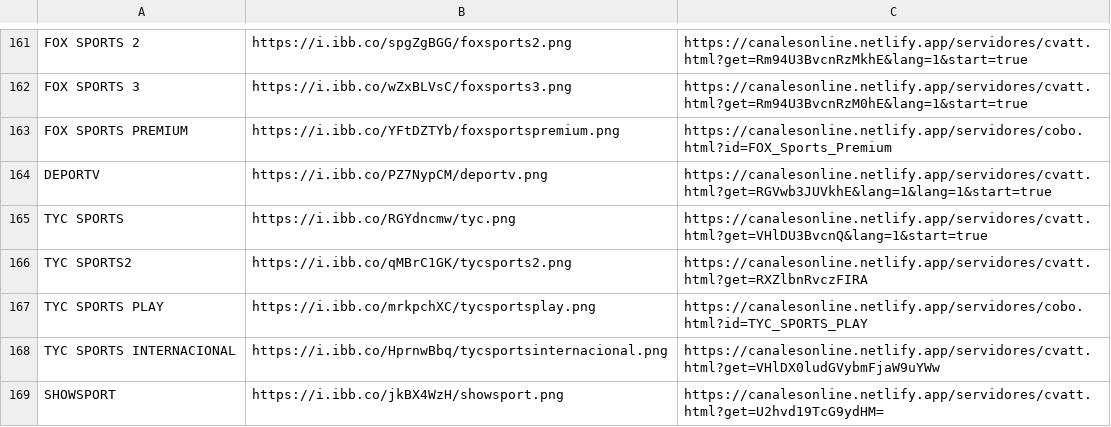
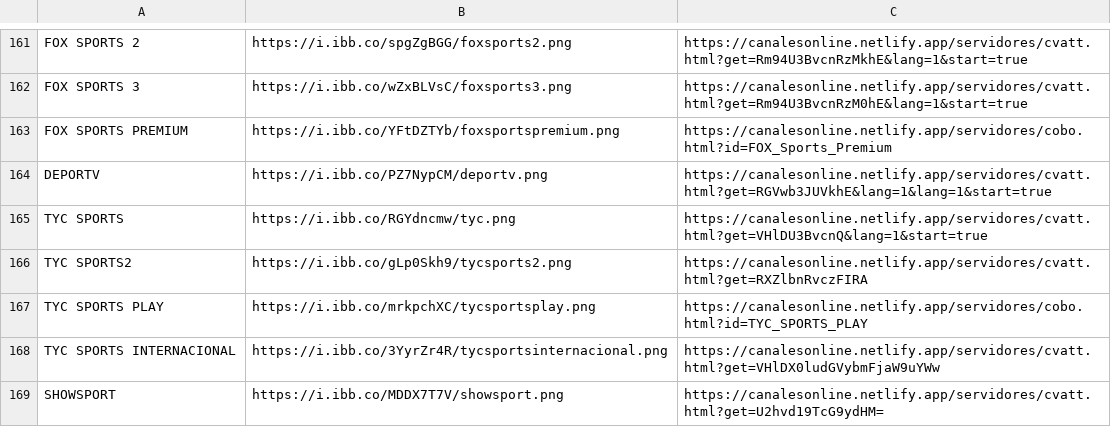
Before and after one commit to galvanoteca2001/FLOW, a CSV file: canales-16-2-25.csv, drawn as a sheet; only a part is shown, gaps mark what is left out.

Commit message:
Update canales-16-2-25.csv

```diff
--- a/canales-16-2-25.csv
+++ b/canales-16-2-25.csv
@@ -165,5 +165,5 @@ DEPORTV,https://i.ibb.co/PZ7NypCM/deportv.png,https://canalesonline.netlify.app/
 TYC SPORTS,https://i.ibb.co/RGYdncmw/tyc.png,https://canalesonline.netlify.app/servidores/cvatt.html?get=VHlDU3BvcnQ&lang=1&start=true
-TYC SPORTS2,https://i.ibb.co/qMBrC1GK/tycsports2.png,https://canalesonline.netlify.app/servidores/cvatt.html?get=RXZlbnRvczFIRA
+TYC SPORTS2,https://i.ibb.co/gLp0Skh9/tycsports2.png,https://canalesonline.netlify.app/servidores/cvatt.html?get=RXZlbnRvczFIRA
 TYC SPORTS PLAY,https://i.ibb.co/mrkpchXC/tycsportsplay.png,https://canalesonline.netlify.app/servidores/cobo.html?id=TYC_SPORTS_PLAY
-TYC SPORTS INTERNACIONAL,https://i.ibb.co/HprnwBbq/tycsportsinternacional.png,https://canalesonline.netlify.app/servidores/cvatt.html?get=VHlDX0ludGVybmFjaW9uYWw
-SHOWSPORT,https://i.ibb.co/jkBX4WzH/showsport.png,https://canalesonline.netlify.app/servidores/cvatt.html?get=U2hvd19TcG9ydHM=
+TYC SPORTS INTERNACIONAL,https://i.ibb.co/3YyrZr4R/tycsportsinternacional.png,https://canalesonline.netlify.app/servidores/cvatt.html?get=VHlDX0ludGVybmFjaW9uYWw
+SHOWSPORT,https://i.ibb.co/MDDX7T7V/showsport.png,https://canalesonline.netlify.app/servidores/cvatt.html?get=U2hvd19TcG9ydHM=
```
